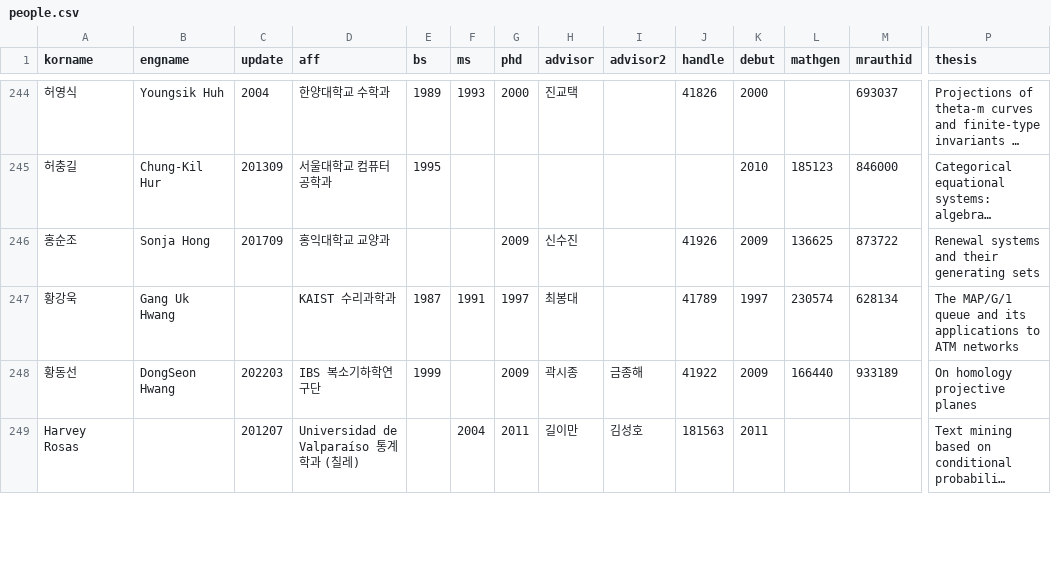
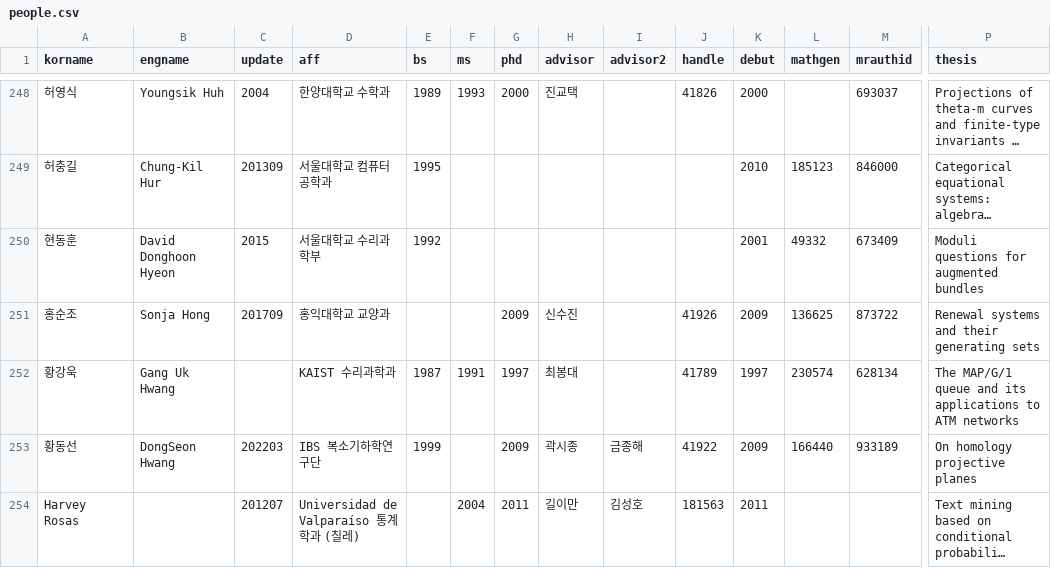
Before and after one commit to mathsci-kaist/mathsci-kaist.github.io, a CSV file: _data/people.csv, drawn as a sheet; only a part is shown, gaps mark what is left out; long unchanged cells end in …; rows hold the shown columns only; the diff covers the shown part only; the diff names each change by its address in the sheet, - before the commit and + after, or states it on an @@ line.

Commit message:
update people.csv

```diff
--- a/_data/people.csv
+++ b/_data/people.csv
+row 250: 현동훈 | David Donghoon Hyeon | 2015 | 서울대학교 수리과학부 | 1992 |  |  |  |  |  | 2001 | 49332 | 673409 | Moduli questions for augmented bundles
```
Also changed, not shown: 1 added row, 2 removed rows, 3 moved rows and 1 edited cell elsewhere in this file.
